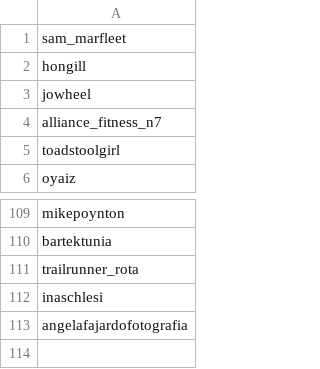
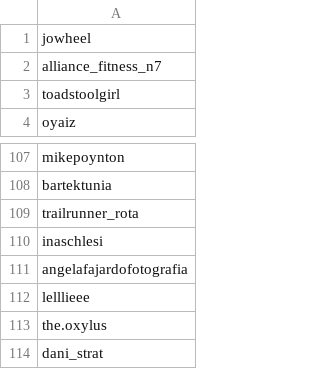
Before and after one commit to eddyizm/InstaPy, a CSV file: logs/eddyizm_followedPool.csv, drawn as a sheet; only a part is shown, gaps mark what is left out.

```diff
--- a/logs/eddyizm_followedPool.csv
+++ b/logs/eddyizm_followedPool.csv
@@ -1,3 +1 @@
-sam_marfleet,
-hongill,
 jowheel,
@@ -113 +111,4 @@ inaschlesi,
 angelafajardofotografia,
+lelllieee,
+the.oxylus,
+dani_strat,
```
Also changed, not shown: 6 other files.
